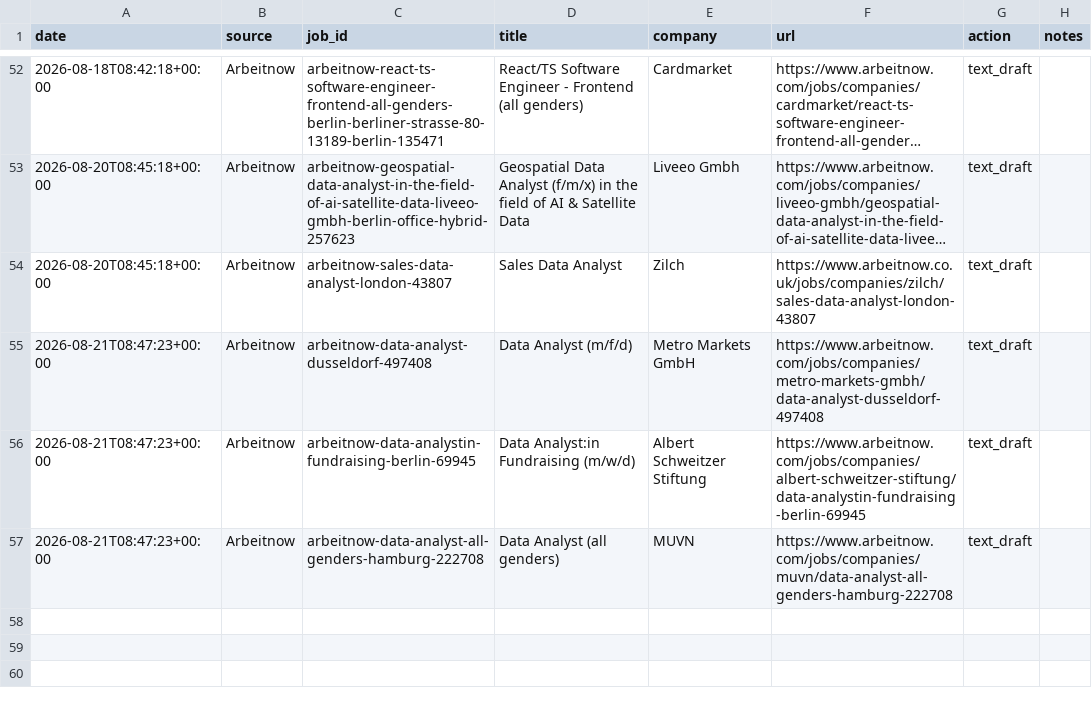
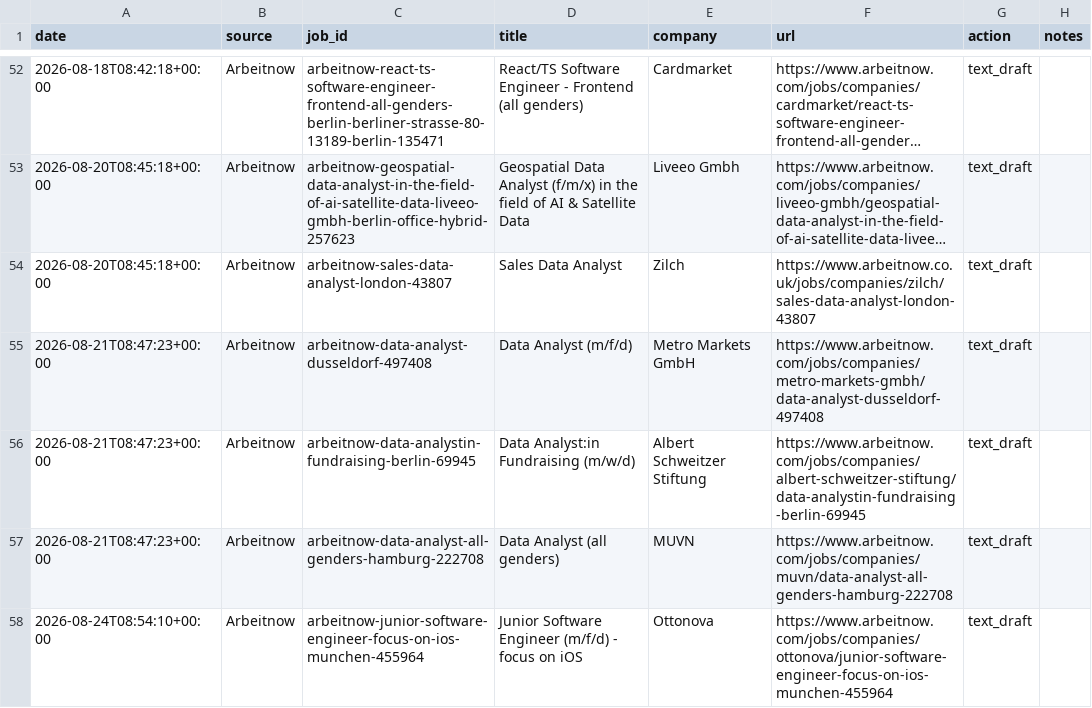
Before and after one commit to Thebright10/job-apply-assistant, a CSV file: applied_log.csv, drawn as a sheet; only a part is shown, gaps mark what is left out; long unchanged cells end in ….

```diff
--- a/applied_log.csv
+++ b/applied_log.csv
@@ -58 +58,2 @@ date,source,job_id,title,company,url,action,notes
 2026-08-21T08:47:23+00:00,Arbeitnow,arbeitnow-data-analyst-all-genders-hamburg-222708,Data Analyst (all genders),MUVN,https://www.arbeitnow.com/jobs/companies/muvn/data-analyst-all-genders-hamburg-222708,text_draft,
+2026-08-24T08:54:10+00:00,Arbeitnow,arbeitnow-junior-software-engineer-focus-on-ios-munchen-455964,Junior Software Engineer (m/f/d) - focus on iOS,Ottonova,https://www.arbeitnow.com/jobs/companies/ottonova/junior-software-engineer-focus-on-ios-munchen-455964,text_draft,
```
Also changed, not shown: 1 other file.
